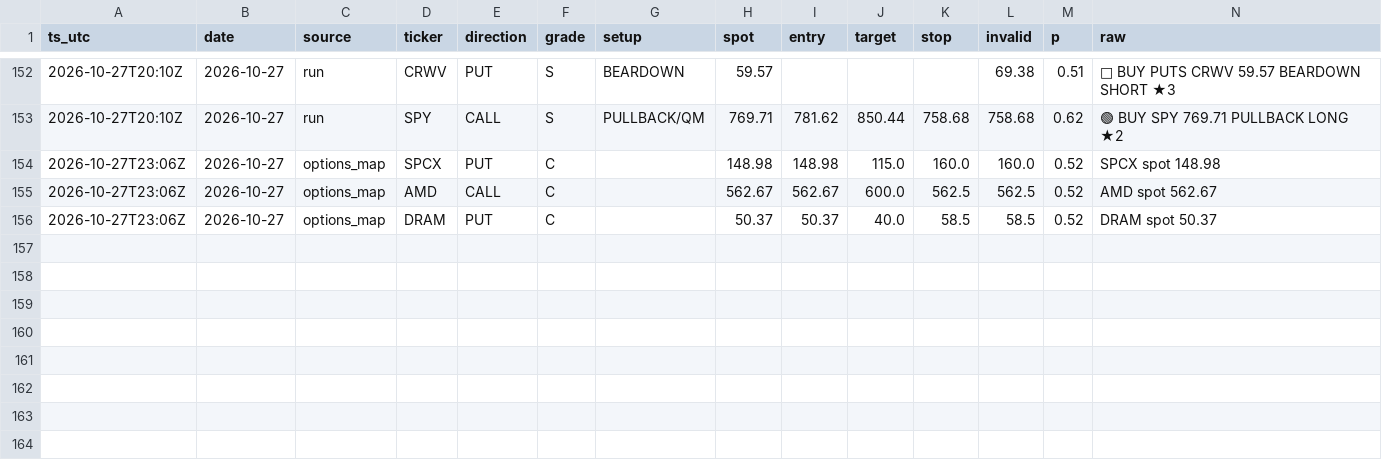
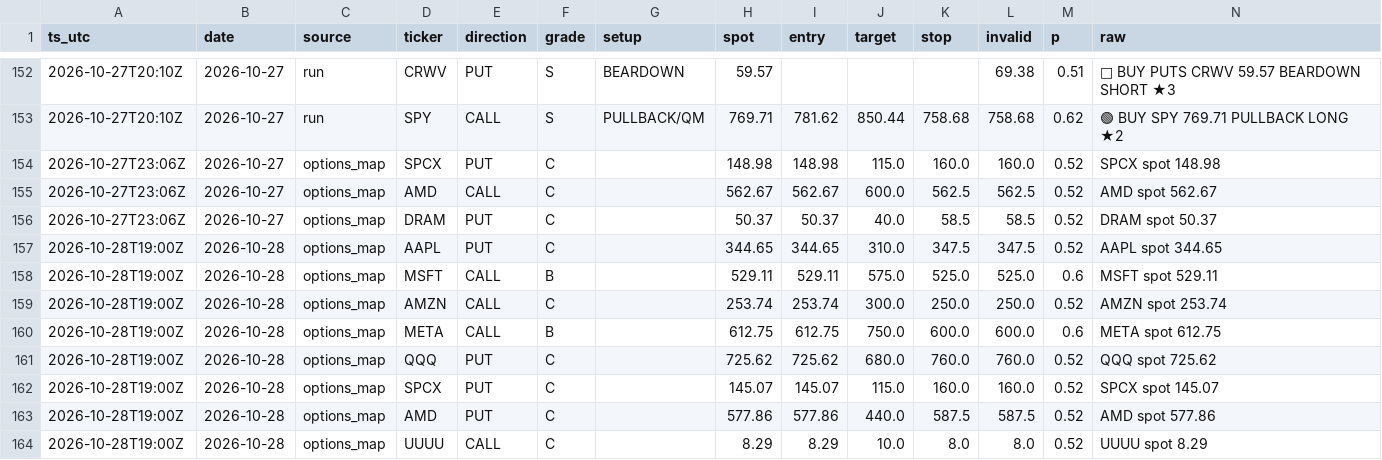
Before and after one commit to dincerorc-rgb/OptScan-1, a CSV file: state/signals.csv, drawn as a sheet; only a part is shown, gaps mark what is left out; the diff names each change by its address in the sheet, - before the commit and + after, or states it on an @@ line.

Commit message:
calib: log signals [skip ci]

```diff
--- a/state/signals.csv
+++ b/state/signals.csv
+row 157: 2026-10-28T19:00Z | 2026-10-28 | options_map | AAPL | PUT | C |  | 344.65 | 344.65 | 310.0 | 347.5 | 347.5 | 0.52 | AAPL spot 344.65
+row 158: 2026-10-28T19:00Z | 2026-10-28 | options_map | MSFT | CALL | B |  | 529.11 | 529.11 | 575.0 | 525.0 | 525.0 | 0.6 | MSFT spot 529.11
+row 159: 2026-10-28T19:00Z | 2026-10-28 | options_map | AMZN | CALL | C |  | 253.74 | 253.74 | 300.0 | 250.0 | 250.0 | 0.52 | AMZN spot 253.74
+row 160: 2026-10-28T19:00Z | 2026-10-28 | options_map | META | CALL | B |  | 612.75 | 612.75 | 750.0 | 600.0 | 600.0 | 0.6 | META spot 612.75
+row 161: 2026-10-28T19:00Z | 2026-10-28 | options_map | QQQ | PUT | C |  | 725.62 | 725.62 | 680.0 | 760.0 | 760.0 | 0.52 | QQQ spot 725.62
+row 162: 2026-10-28T19:00Z | 2026-10-28 | options_map | SPCX | PUT | C |  | 145.07 | 145.07 | 115.0 | 160.0 | 160.0 | 0.52 | SPCX spot 145.07
+row 163: 2026-10-28T19:00Z | 2026-10-28 | options_map | AMD | PUT | C |  | 577.86 | 577.86 | 440.0 | 587.5 | 587.5 | 0.52 | AMD spot 577.86
+row 164: 2026-10-28T19:00Z | 2026-10-28 | options_map | UUUU | CALL | C |  | 8.29 | 8.29 | 10.0 | 8.0 | 8.0 | 0.52 | UUUU spot 8.29
```
